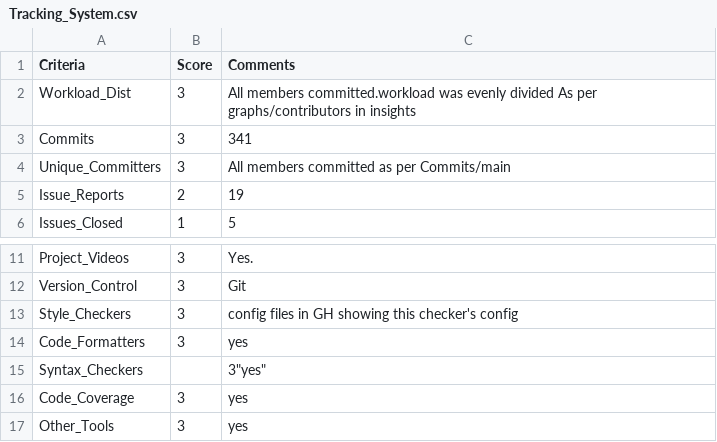
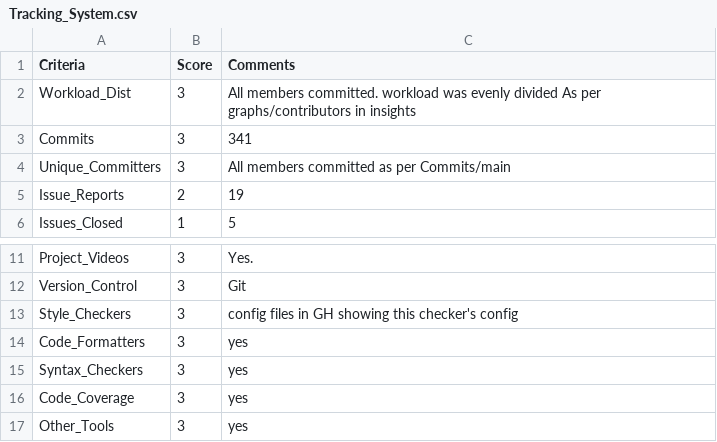
Before and after one commit to greyfiles/CSC510-Projects, a CSV file: proj1/Scores/Tracking_System.csv, drawn as a sheet; only a part is shown, gaps mark what is left out; the diff names each change by its address in the sheet, - before the commit and + after, or states it on an @@ line.

Commit message:
Added Scores grade

```diff
--- a/proj1/Scores/Tracking_System.csv
+++ b/proj1/Scores/Tracking_System.csv
-C2 (Comments): All members committed.workload was evenly…
+C2 (Comments): All members committed. workload was evenly…
-B15 (Score): (empty)
+B15 (Score): 3
-C15 (Comments): 3"yes"
+C15 (Comments): yes
```
